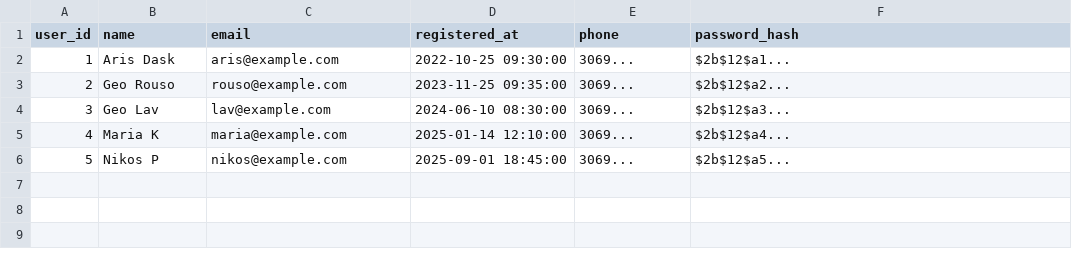
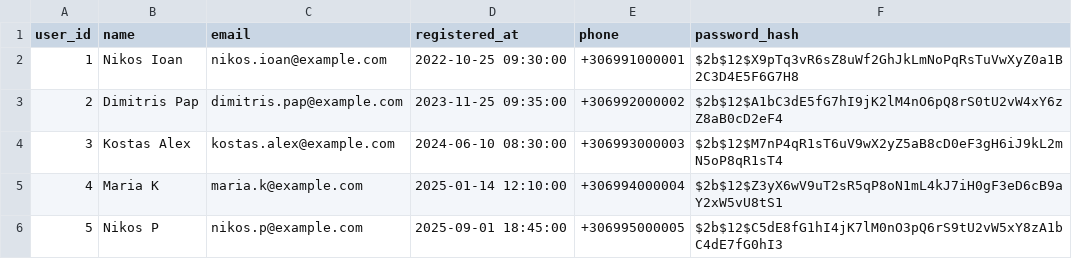
Before and after one commit to georrous6/Databases, a CSV file: deliverable-2/table-examples/User.csv, drawn as a sheet.

Commit message:
Improve sql table examples

```diff
--- a/deliverable-2/table-examples/User.csv
+++ b/deliverable-2/table-examples/User.csv
@@ -1,6 +1,6 @@
 user_id,name,email,registered_at,phone,password_hash
-1,"Aris Dask",aris@example.com,2022-10-25 09:30:00,3069...,$2b$12$a1...
-2,"Geo Rouso",rouso@example.com,2023-11-25 09:35:00,3069...,$2b$12$a2...
-3,"Geo Lav",lav@example.com,2024-06-10 08:30:00,3069...,$2b$12$a3...
-4,"Maria K",maria@example.com,2025-01-14 12:10:00,3069...,$2b$12$a4...
-5,"Nikos P",nikos@example.com,2025-09-01 18:45:00,3069...,$2b$12$a5...
+1,"Nikos Ioan",nikos.ioan@example.com,2022-10-25 09:30:00,+306991000001,$2b$12$X9pTq3vR6sZ8uWf2GhJkLmNoPqRsTuVwXyZ0a1B2C3D4E5F6G7H8
+2,"Dimitris Pap",dimitris.pap@example.com,2023-11-25 09:35:00,+306992000002,$2b$12$A1bC3dE5fG7hI9jK2lM4nO6pQ8rS0tU2vW4xY6zZ8aB0cD2eF4
+3,"Kostas Alex",kostas.alex@example.com,2024-06-10 08:30:00,+306993000003,$2b$12$M7nP4qR1sT6uV9wX2yZ5aB8cD0eF3gH6iJ9kL2mN5oP8qR1sT4
+4,"Maria K",maria.k@example.com,2025-01-14 12:10:00,+306994000004,$2b$12$Z3yX6wV9uT2sR5qP8oN1mL4kJ7iH0gF3eD6cB9aY2xW5vU8tS1
+5,"Nikos P",nikos.p@example.com,2025-09-01 18:45:00,+306995000005,$2b$12$C5dE8fG1hI4jK7lM0nO3pQ6rS9tU2vW5xY8zA1bC4dE7fG0hI3
```
Also changed, not shown: deliverable-2/table-examples/BankAccount.csv.
